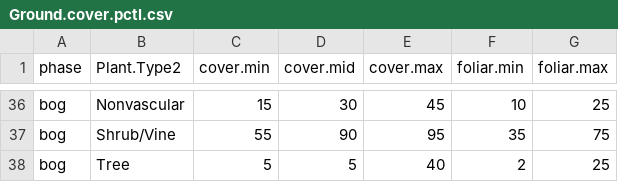
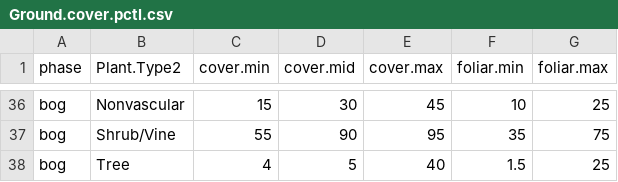
Before and after one commit to phytoclast/match_pedon_site, a CSV file: output/Ground.cover.pctl.csv, drawn as a sheet; only a part is shown, gaps mark what is left out.

```diff
--- a/output/Ground.cover.pctl.csv
+++ b/output/Ground.cover.pctl.csv
@@ -37,2 +37,2 @@
 "bog","Shrub/Vine",55,90,95,35,75
-"bog","Tree",5,5,40,2,25
+"bog","Tree",4,5,40,1.5,25
```
Also changed, not shown: output/ESIS.table.csv, output/ESIS.table2.csv, 4 other files.
